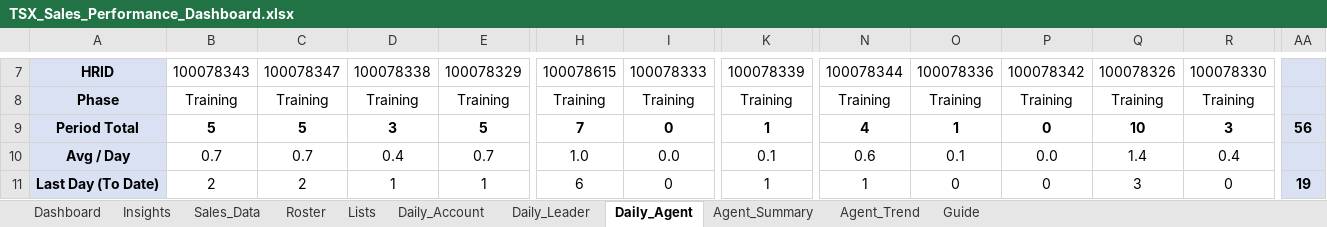
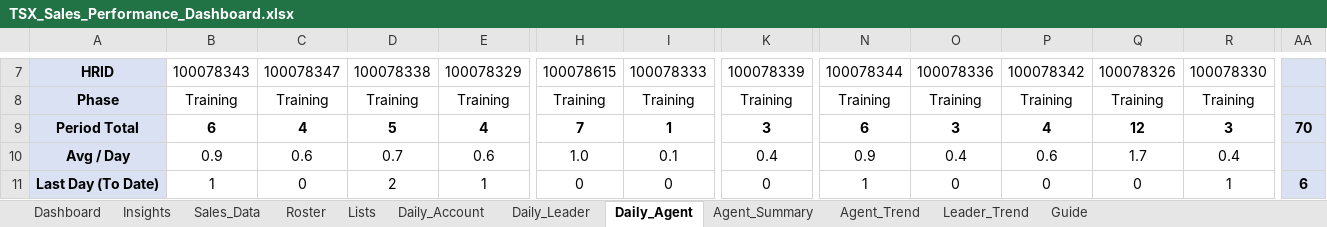
Before and after one commit to comar12/LMS, an Excel workbook: reports/TSX_Sales_Performance_Dashboard.xlsx, sheet Daily_Agent, drawn as a sheet; only a part is shown, gaps mark what is left out; values as stored, in another font and other column widths than the file's, no borders; conditional formats not drawn; the diff covers the shown part only; the diff names each change by its address in the sheet, - before the commit and + after, or states it on an @@ line.

```diff
--- a/reports/TSX_Sales_Performance_Dashboard.xlsx (sheet Daily_Agent)
+++ b/reports/TSX_Sales_Performance_Dashboard.xlsx (sheet Daily_Agent)
+sheet tab: Leader_Trend
-B9: 5
+B9: 6
-C9: 5
+C9: 4
-D9: 3
+D9: 5
-E9: 5
+E9: 4
-I9: 0
+I9: 1
-K9: 1
+K9: 3
-N9: 4
+N9: 6
-O9: 1
+O9: 3
-P9: 0
+P9: 4
-Q9: 10
+Q9: 12
-AA9: 56
+AA9: 70
-B10: 0.7
+B10: 0.9
-C10: 0.7
+C10: 0.6
-D10: 0.4
+D10: 0.7
-E10: 0.7
+E10: 0.6
-I10: 0.0
+I10: 0.1
-K10: 0.1
+K10: 0.4
-N10: 0.6
+N10: 0.9
-O10: 0.1
+O10: 0.4
-P10: 0.0
+P10: 0.6
-Q10: 1.4
+Q10: 1.7
-B11: 2
+B11: 1
-C11: 2
+C11: 0
-D11: 1
+D11: 2
-H11: 6
+H11: 0
-K11: 1
+K11: 0
-Q11: 3
+Q11: 0
-R11: 0
+R11: 1
-AA11: 19
+AA11: 6
```
Also changed, not shown: 1 added row and 68 edited cells elsewhere in this sheet, sheet Sales_Data, sheet Agent_Summary, sheet Dashboard, sheet Daily_Leader, sheet Daily_Account, sheet Insights, 2 more sheets, formulas that keep their value, hidden cells, charts or pictures, 1 other file.
